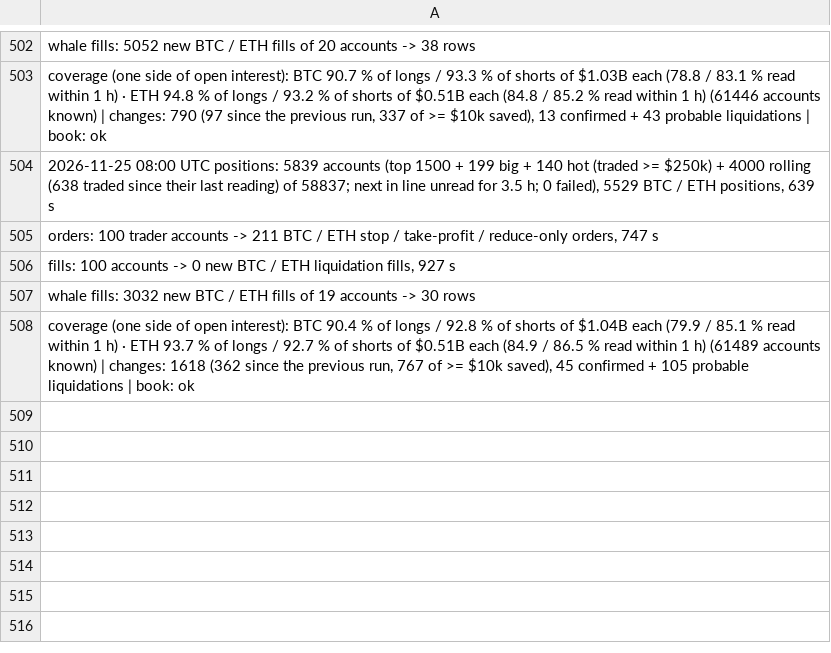
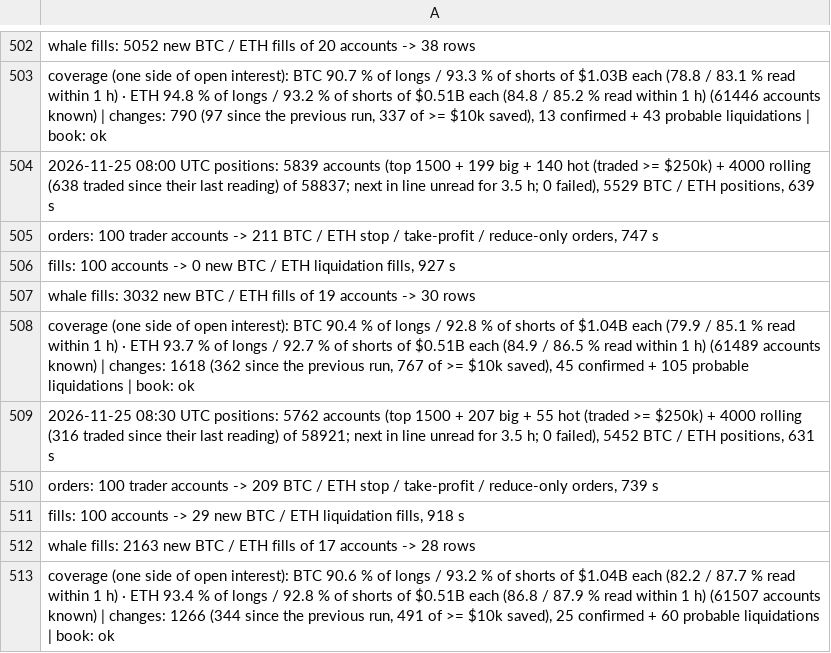
Before and after one commit to extraicy/btc-journal-data, a CSV file: data/scanner_log.csv, drawn as a sheet; only a part is shown, gaps mark what is left out; the diff names each change by its address in the sheet, - before the commit and + after, or states it on an @@ line.

```diff
--- a/data/scanner_log.csv
+++ b/data/scanner_log.csv
+row 509: 2026-11-25 08:30 UTC positions: 5762 accounts (top 1500 + 207 big + 55 hot (traded >= $250k) + 4000 rolling (316 traded since their last reading) of 58921; next in line unread for 3.5 h; 0 failed), 5452 BTC / ETH positions, 631 s
+row 510: orders: 100 trader accounts -> 209 BTC / ETH stop / take-profit / reduce-only orders, 739 s
+row 511: fills: 100 accounts -> 29 new BTC / ETH liquidation fills, 918 s
+row 512: whale fills: 2163 new BTC / ETH fills of 17 accounts -> 28 rows
+row 513: coverage (one side of open interest): BTC 90.6 % of longs / 93.2 % of shorts of $1.04B each (82.2 / 87.7 % read within 1 h) · ETH 93.4 % of longs / 92.8 % of shorts of $0.51B each (86.8 / 87.9 % read within 1 h) (61507 accounts known) | changes: 1266 (344 since the previous run, 491 of >= $10k saved), 25 confirmed + 60 probable liquidations | book: ok
```
Also changed, not shown: data/collector/deribit_summary.csv, data/intelligence.csv, 18 other files.
